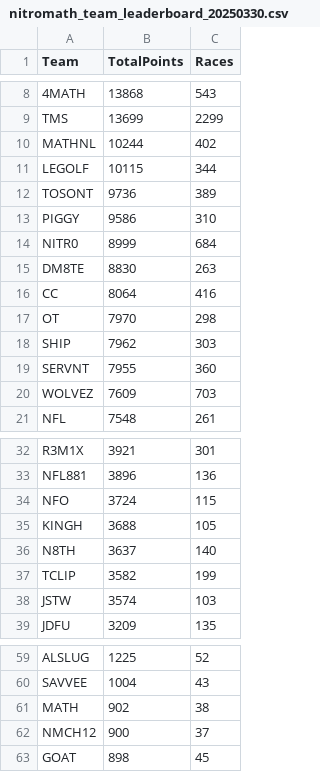
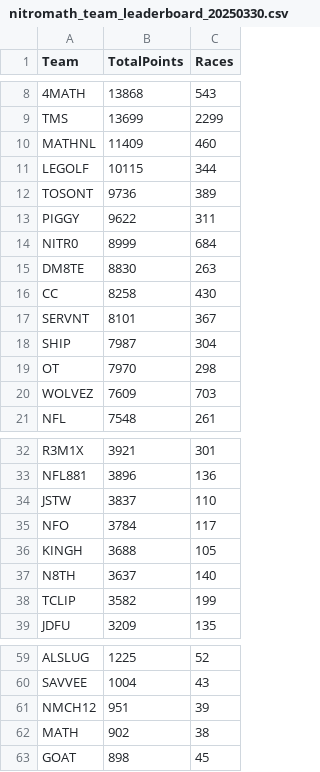
Before and after one commit to nincaleb/nitromathlb, a CSV file: csv_archive/nitromath_team_leaderboard_20250330.csv, drawn as a sheet; only a part is shown, gaps mark what is left out; removed rows and columns are numbered as before the commit, all else as after; the diff covers the shown part only; the diff names each change by its address in the sheet, - before the commit and + after, or states it on an @@ line.

```diff
--- a/csv_archive/nitromath_team_leaderboard_20250330.csv
+++ b/csv_archive/nitromath_team_leaderboard_20250330.csv
-B10 (TotalPoints): 10244
+B10 (TotalPoints): 11409
-C10 (Races): 402
+C10 (Races): 460
-B13 (TotalPoints): 9586
+B13 (TotalPoints): 9622
-C13 (Races): 310
+C13 (Races): 311
-B16 (TotalPoints): 8064
+B16 (TotalPoints): 8258
-C16 (Races): 416
+C16 (Races): 430
+row 17: SERVNT | 8101 | 367
+row 18: SHIP | 7987 | 304
-row 18: SHIP | 7962 | 303
-row 19: SERVNT | 7955 | 360
+row 34: JSTW | 3837 | 110
-B35 (TotalPoints): 3724
+B35 (TotalPoints): 3784
-C35 (Races): 115
+C35 (Races): 117
-row 38: JSTW | 3574 | 103
+row 61: NMCH12 | 951 | 39
-row 62: NMCH12 | 900 | 37
```
Also changed, not shown: 4 edited cells elsewhere in this file, csv_archive/nitromath_season_leaderboard_20250330.csv, 1 other file.
